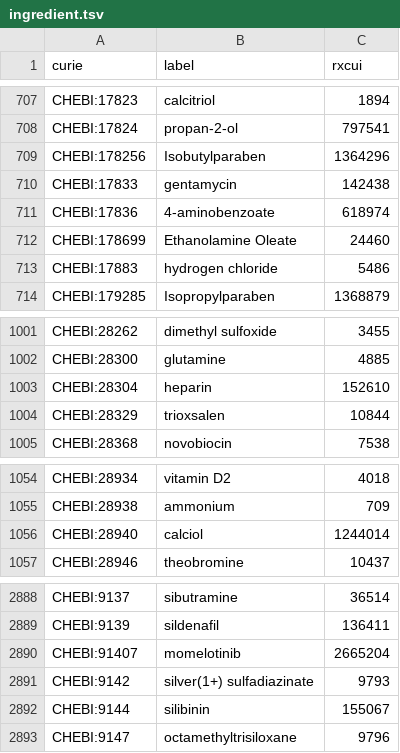
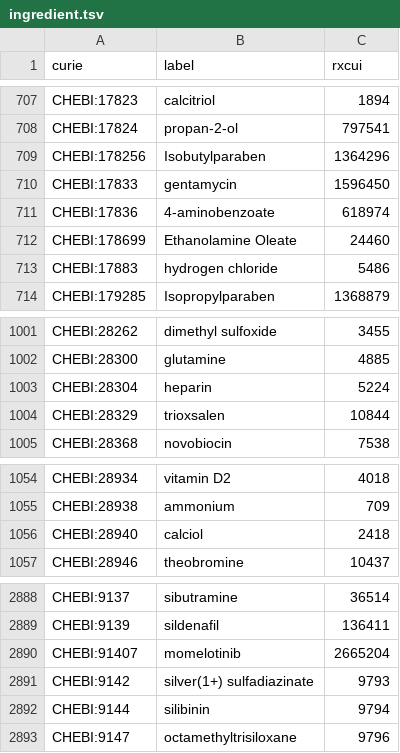
Before and after one commit to mcwdsi/dron, a TSV file: src/templates/ingredient.tsv, drawn as a sheet; only a part is shown, gaps mark what is left out.

```diff
--- a/src/templates/ingredient.tsv
+++ b/src/templates/ingredient.tsv
@@ -709,3 +709,3 @@ CHEBI:17824	propan-2-ol	797541
 CHEBI:178256	Isobutylparaben	1364296
-CHEBI:17833	gentamycin	142438
+CHEBI:17833	gentamycin	1596450
 CHEBI:17836	4-aminobenzoate	618974
@@ -1002,3 +1002,3 @@ CHEBI:28262	dimethyl sulfoxide	3455
 CHEBI:28300	glutamine	4885
-CHEBI:28304	heparin	152610
+CHEBI:28304	heparin	5224
 CHEBI:28329	trioxsalen	10844
@@ -1055,3 +1055,3 @@ CHEBI:28934	vitamin D2	4018
 CHEBI:28938	ammonium	709
-CHEBI:28940	calciol	1244014
+CHEBI:28940	calciol	2418
 CHEBI:28946	theobromine	10437
@@ -2891,3 +2891,3 @@ CHEBI:91407	momelotinib	2665204
 CHEBI:9142	silver(1+) sulfadiazinate	9793
-CHEBI:9144	silibinin	155067
+CHEBI:9144	silibinin	9794
 CHEBI:9147	octamethyltrisiloxane	9796
```
Also changed, not shown: 1 other file.
